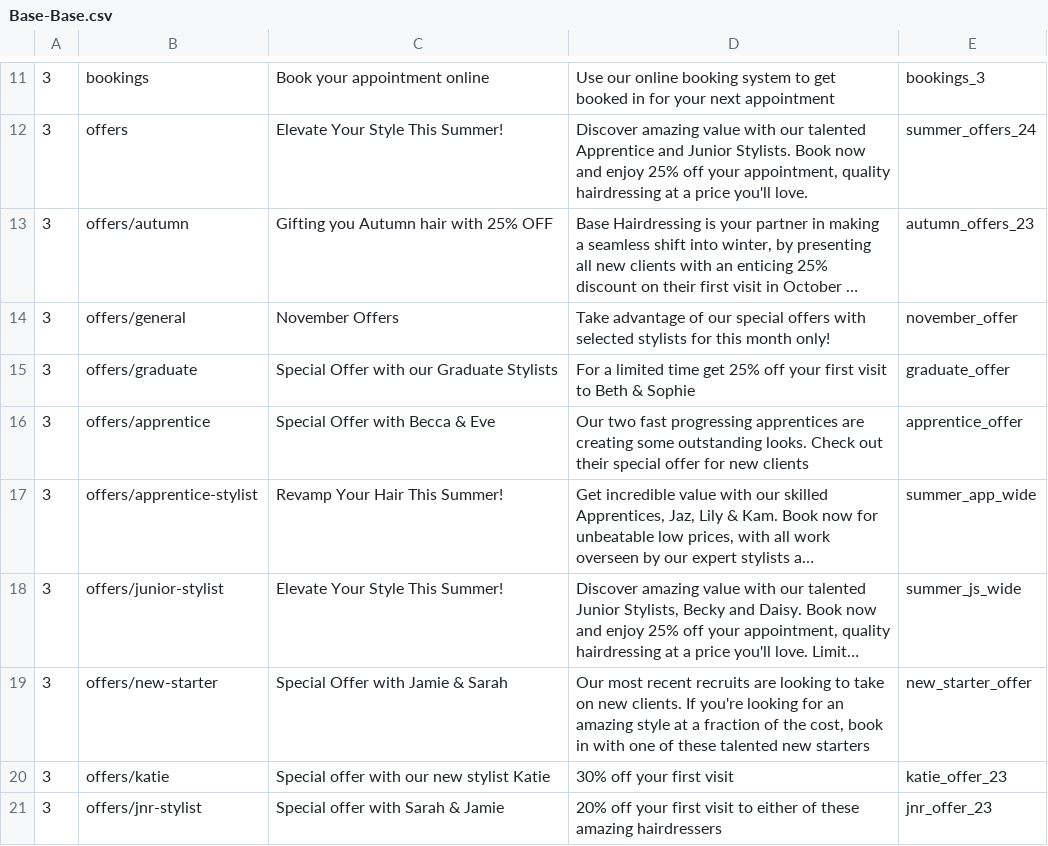
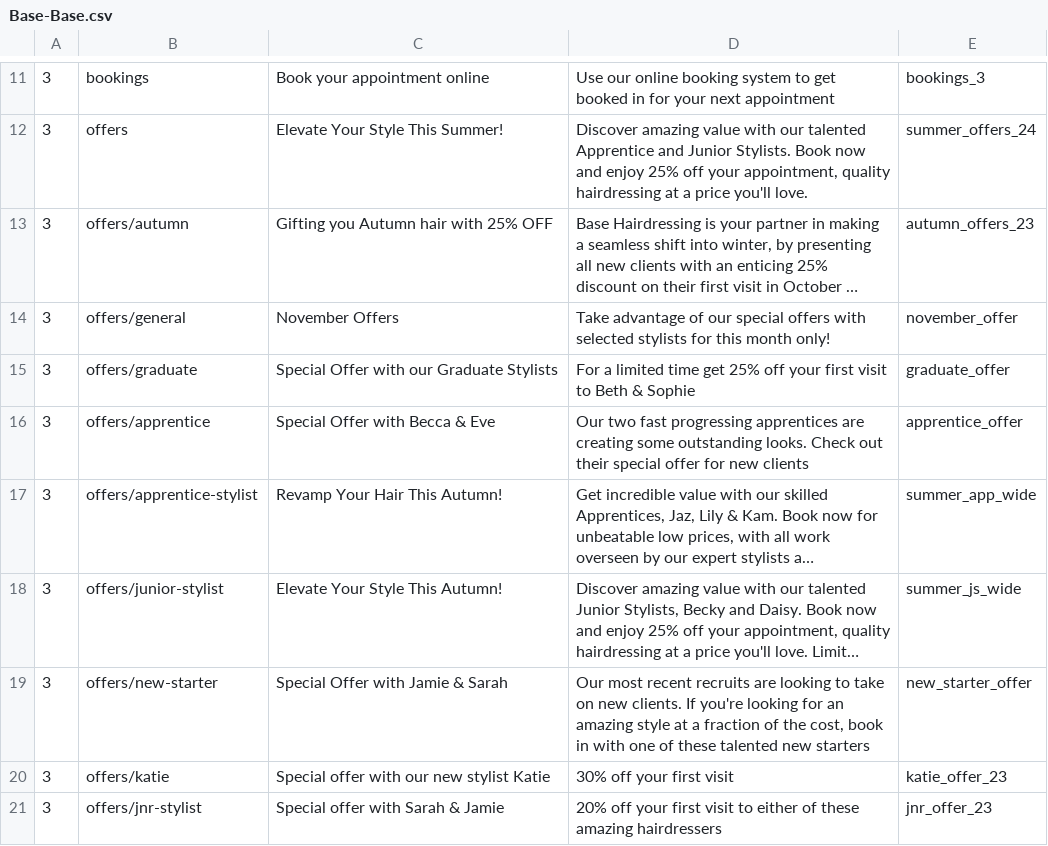
Before and after one commit to araquach/pk20, a CSV file: data/csv/meta_infos/Base-Base.csv, drawn as a sheet; only a part is shown, gaps mark what is left out; long unchanged cells end in …; the diff names each change by its address in the sheet, - before the commit and + after, or states it on an @@ line.

Commit message:
Offers meta

```diff
--- a/data/csv/meta_infos/Base-Base.csv
+++ b/data/csv/meta_infos/Base-Base.csv
-C17: Revamp Your Hair This Summer!
+C17: Revamp Your Hair This Autumn!
-C18: Elevate Your Style This Summer!
+C18: Elevate Your Style This Autumn!
```
Also changed, not shown: 1 other file.
